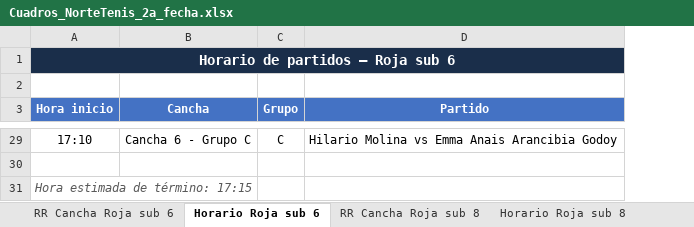
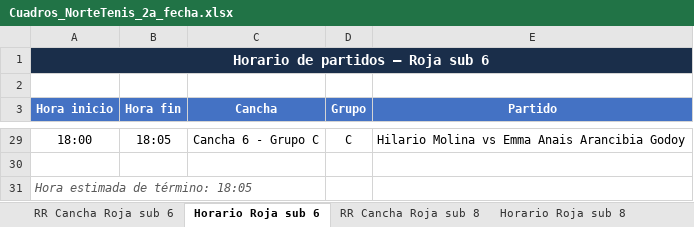
Before and after one commit to jacintaconchap/NorteTenis, an Excel workbook: Cuadros_NorteTenis_2a_fecha.xlsx, sheet Horario Roja sub 6, drawn as a sheet; only a part is shown, gaps mark what is left out; values as stored, in another font and other column widths than the file's, no borders; the diff covers the shown part only; the diff names each change by its address in the sheet, - before the commit and + after, or states it on an @@ line.

```diff
--- a/Cuadros_NorteTenis_2a_fecha.xlsx (sheet Horario Roja sub 6)
+++ b/Cuadros_NorteTenis_2a_fecha.xlsx (sheet Horario Roja sub 6)
+column B (Hora fin), row 29: 18:05
-A29 (Hora inicio): 17:10
+A29 (Hora inicio): 18:00
-A31 (Hora inicio): Hora estimada de término: 17:15
+A31 (Hora inicio): Hora estimada de término: 18:05
```
Also changed, not shown: 10 added rows, 10 removed rows and 16 edited cells elsewhere in this sheet, sheet Horario Roja sub 8.
